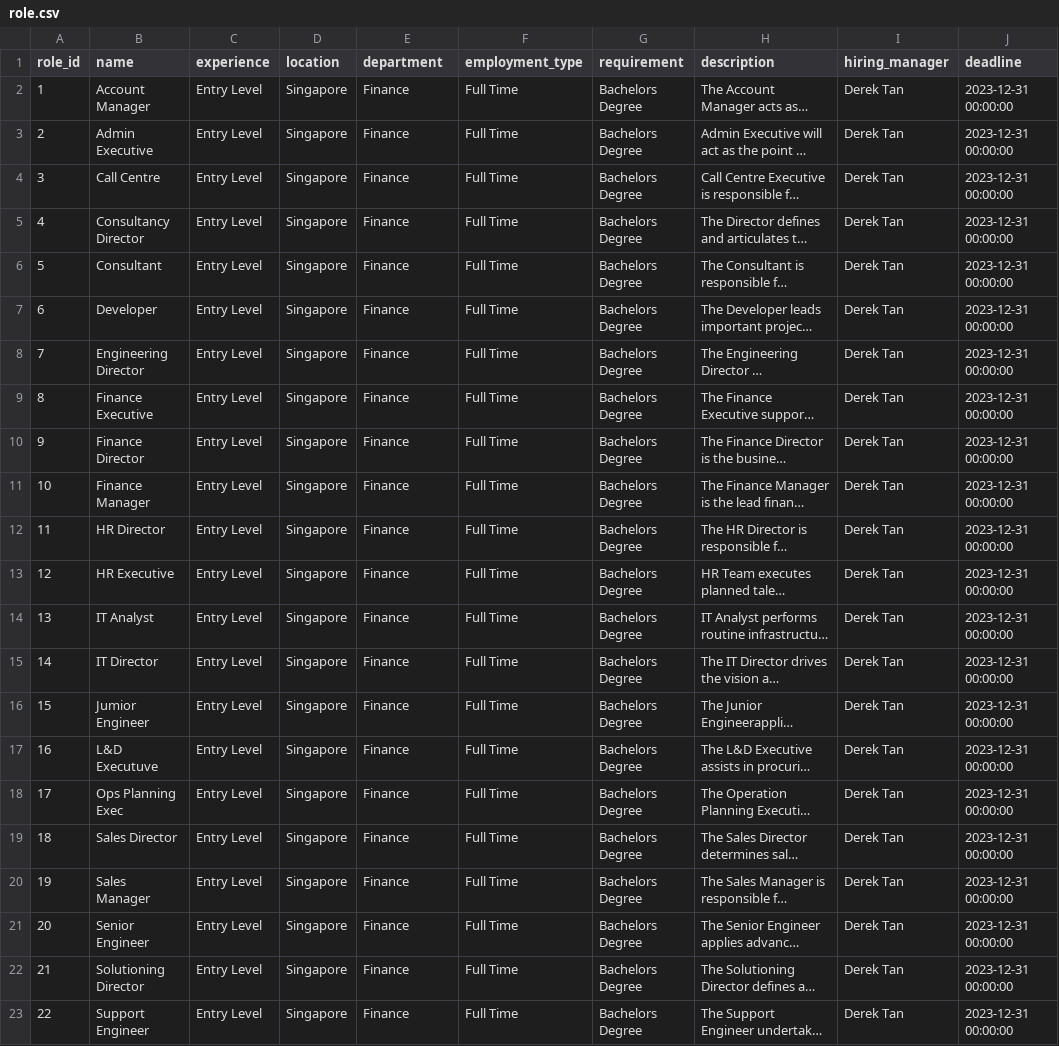
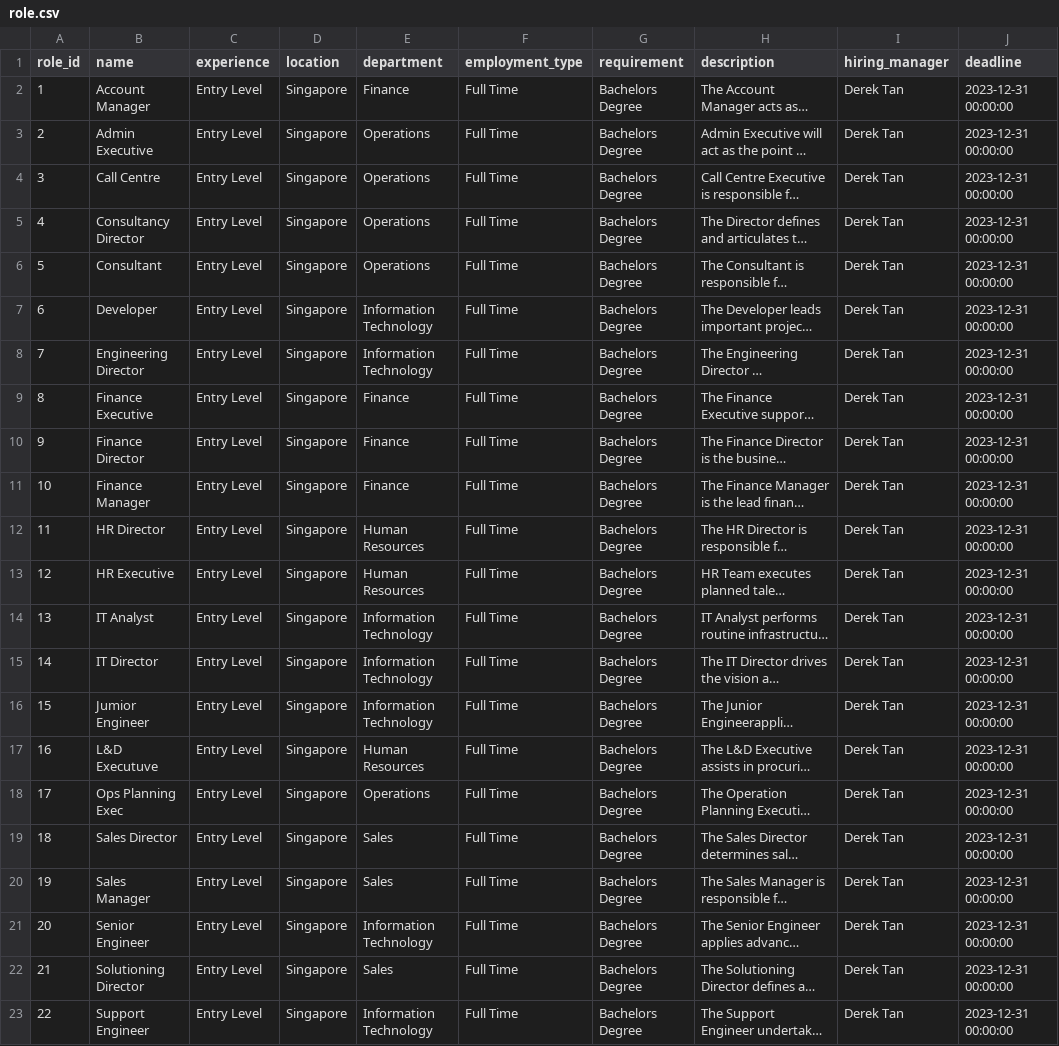
Before and after one commit to Skill-Based-Role-Portal/skill-based-role-portal, a CSV file: data/role.csv, drawn as a sheet; only a part is shown; long unchanged cells end in …; the diff names each change by its address in the sheet, - before the commit and + after, or states it on an @@ line.

Commit message:
SBRP-24-Staff-Filter-Role-Listings
Develop filtering logic for role listings with UI design, implementation complete.

```diff
--- a/data/role.csv
+++ b/data/role.csv
-E3:E6 (department): Finance
+E3:E6 (department): Operations
-E7:E8 (department): Finance
+E7:E8 (department): Information Technology
-E12:E13 (department): Finance
+E12:E13 (department): Human Resources
-E14:E16 (department): Finance
+E14:E16 (department): Information Technology
-E17 (department): Finance
+E17 (department): Human Resources
-E18 (department): Finance
+E18 (department): Operations
-E19:E20 (department): Finance
+E19:E20 (department): Sales
-E21 (department): Finance
+E21 (department): Information Technology
-E22 (department): Finance
+E22 (department): Sales
-E23 (department): Finance
+E23 (department): Information Technology
```
Also changed, not shown: 5 other files.
